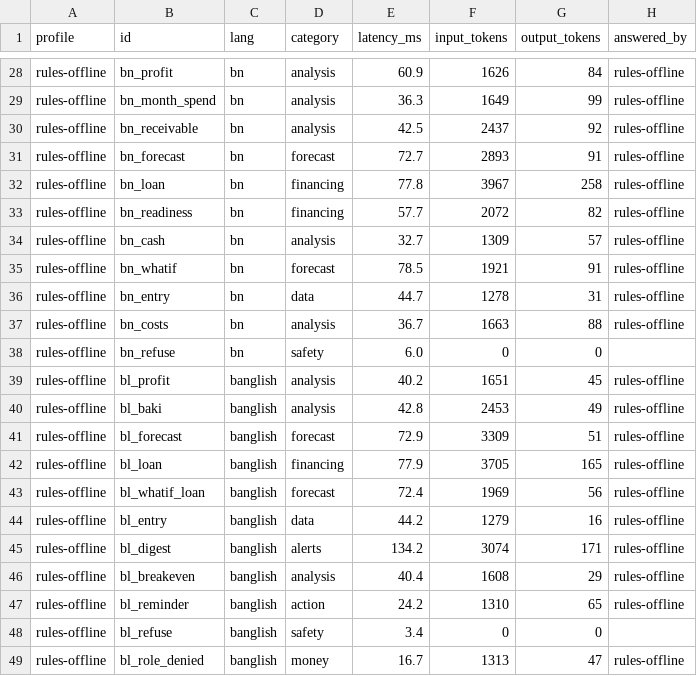
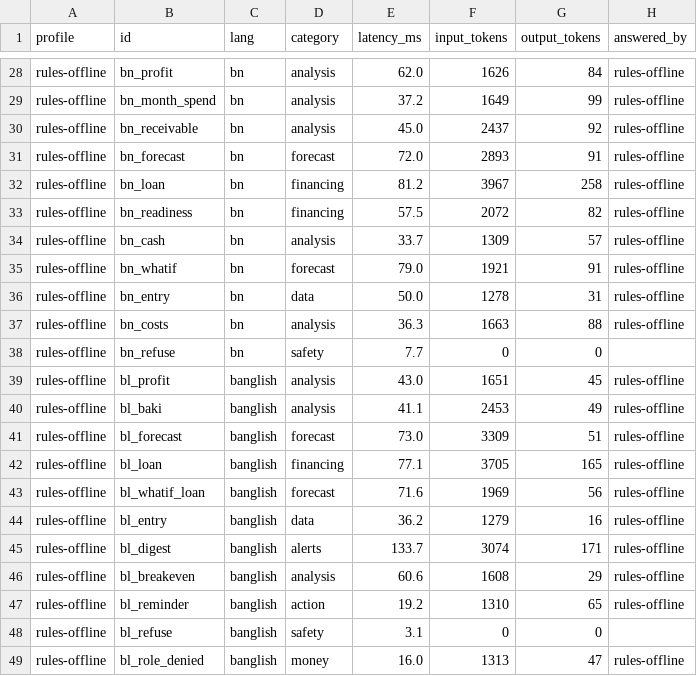
Before and after one commit to SazidFaruk-web/sme-finance-copilot, a CSV file: benchmarks/results/results.csv, drawn as a sheet; only a part is shown, gaps mark what is left out; the diff covers the shown part only; the diff names each change by its address in the sheet, - before the commit and + after, or states it on an @@ line.

```diff
--- a/benchmarks/results/results.csv
+++ b/benchmarks/results/results.csv
-E28 (latency_ms): 60.9
+E28 (latency_ms): 62.0
-E29 (latency_ms): 36.3
+E29 (latency_ms): 37.2
-E30 (latency_ms): 42.5
+E30 (latency_ms): 45.0
-E31 (latency_ms): 72.7
+E31 (latency_ms): 72.0
-E32 (latency_ms): 77.8
+E32 (latency_ms): 81.2
-E33 (latency_ms): 57.7
+E33 (latency_ms): 57.5
-E34 (latency_ms): 32.7
+E34 (latency_ms): 33.7
-E35 (latency_ms): 78.5
+E35 (latency_ms): 79.0
-E36 (latency_ms): 44.7
+E36 (latency_ms): 50.0
-E37 (latency_ms): 36.7
+E37 (latency_ms): 36.3
-E38 (latency_ms): 6.0
+E38 (latency_ms): 7.7
-E39 (latency_ms): 40.2
+E39 (latency_ms): 43.0
-E40 (latency_ms): 42.8
+E40 (latency_ms): 41.1
-E41 (latency_ms): 72.9
+E41 (latency_ms): 73.0
-E42 (latency_ms): 77.9
+E42 (latency_ms): 77.1
-E43 (latency_ms): 72.4
+E43 (latency_ms): 71.6
-E44 (latency_ms): 44.2
+E44 (latency_ms): 36.2
-E45 (latency_ms): 134.2
+E45 (latency_ms): 133.7
-E46 (latency_ms): 40.4
+E46 (latency_ms): 60.6
-E47 (latency_ms): 24.2
+E47 (latency_ms): 19.2
-E48 (latency_ms): 3.4
+E48 (latency_ms): 3.1
-E49 (latency_ms): 16.7
+E49 (latency_ms): 16.0
```
Also changed, not shown: 32 edited cells elsewhere in this file, benchmarks/results/summary.csv, 18 other files.
